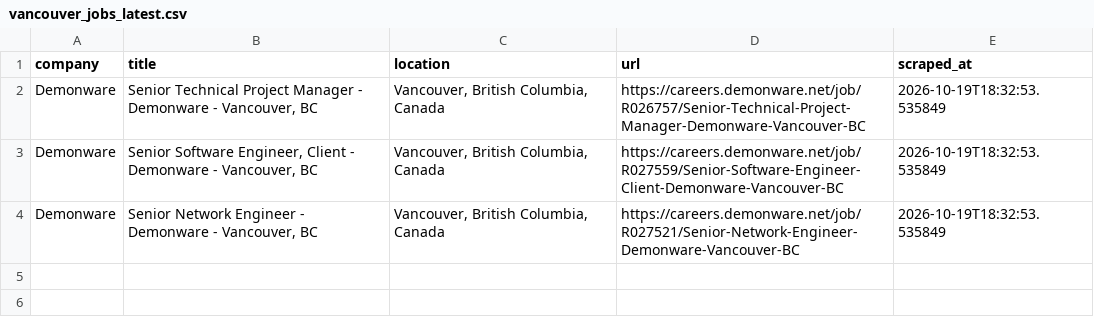
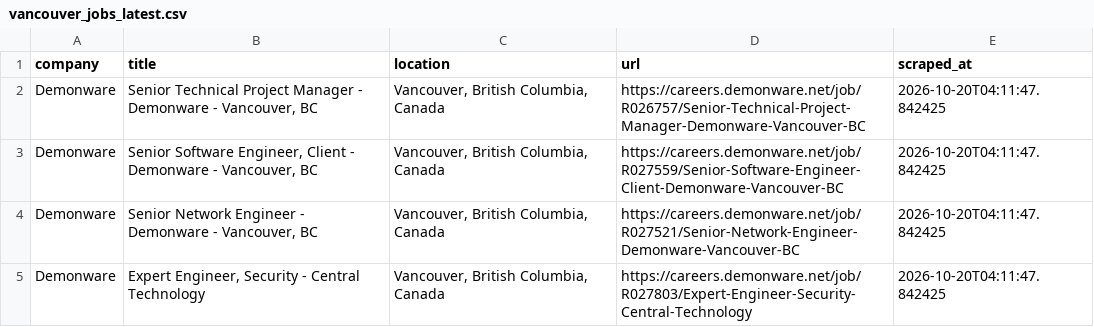
Before and after one commit to bberryw31/vancouver-jobs, a CSV file: .github/data/vancouver_jobs_latest.csv, drawn as a sheet.

```diff
--- a/.github/data/vancouver_jobs_latest.csv
+++ b/.github/data/vancouver_jobs_latest.csv
@@ -1,4 +1,5 @@
 company,title,location,url,scraped_at
-Demonware,"Senior Technical Project Manager - Demonware - Vancouver, BC","Vancouver, British Columbia, Canada",https://careers.demonware.net/job/R026757/Senior-Technical-Project-Manager-Demonware-Vancouver-BC,2026-10-19T18:32:53.535849
-Demonware,"Senior Software Engineer, Client - Demonware - Vancouver, BC","Vancouver, British Columbia, Canada",https://careers.demonware.net/job/R027559/Senior-Software-Engineer-Client-Demonware-Vancouver-BC,2026-10-19T18:32:53.535849
-Demonware,"Senior Network Engineer - Demonware - Vancouver, BC","Vancouver, British Columbia, Canada",https://careers.demonware.net/job/R027521/Senior-Network-Engineer-Demonware-Vancouver-BC,2026-10-19T18:32:53.535849
+Demonware,"Senior Technical Project Manager - Demonware - Vancouver, BC","Vancouver, British Columbia, Canada",https://careers.demonware.net/job/R026757/Senior-Technical-Project-Manager-Demonware-Vancouver-BC,2026-10-20T04:11:47.842425
+Demonware,"Senior Software Engineer, Client - Demonware - Vancouver, BC","Vancouver, British Columbia, Canada",https://careers.demonware.net/job/R027559/Senior-Software-Engineer-Client-Demonware-Vancouver-BC,2026-10-20T04:11:47.842425
+Demonware,"Senior Network Engineer - Demonware - Vancouver, BC","Vancouver, British Columbia, Canada",https://careers.demonware.net/job/R027521/Senior-Network-Engineer-Demonware-Vancouver-BC,2026-10-20T04:11:47.842425
+Demonware,"Expert Engineer, Security - Central Technology","Vancouver, British Columbia, Canada",https://careers.demonware.net/job/R027803/Expert-Engineer-Security-Central-Technology,2026-10-20T04:11:47.842425
```
Also changed, not shown: 1 other file.
